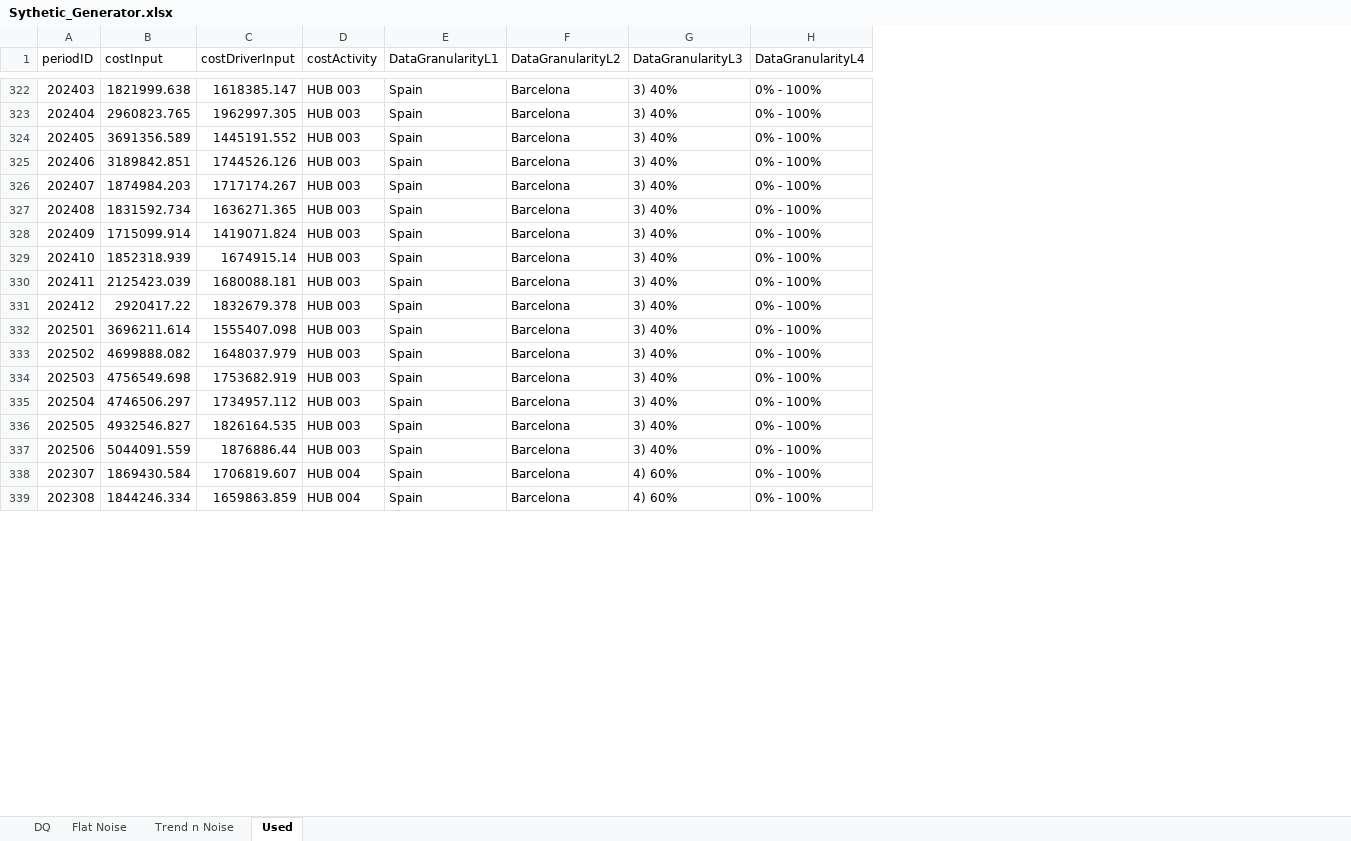
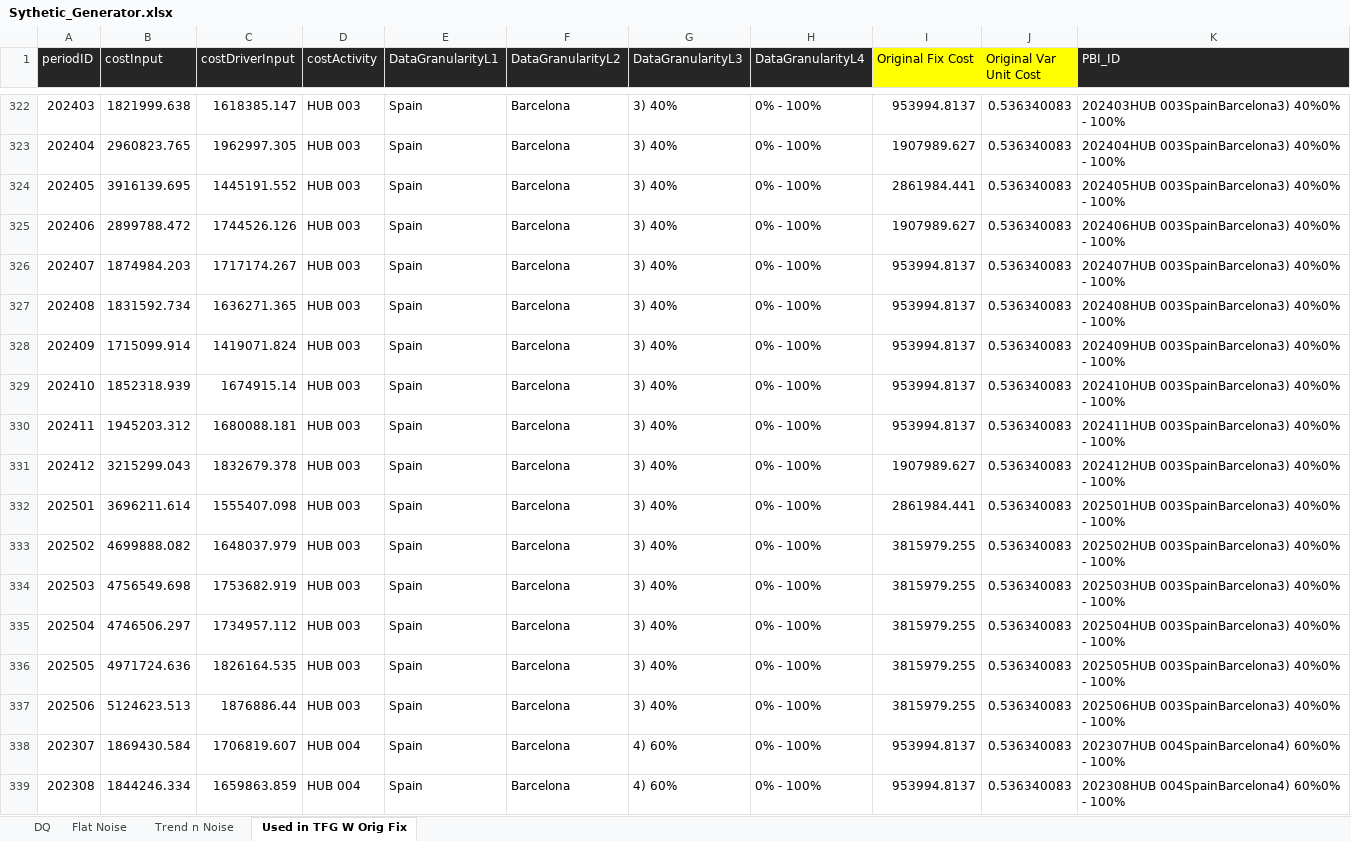
Before and after one commit to andresgobernaUOC/CVP_UOC, an Excel workbook: Code/SourceData/Sythetic/Sythetic_Generator.xlsx, sheet Used in TFG W Orig Fix, drawn as a sheet; only a part is shown, gaps mark what is left out; values as stored, in another font and other column widths than the file's, no borders; the diff covers the shown part only; the diff names each change by its address in the sheet, - before the commit and + after, or states it on an @@ line.

```diff
--- a/Code/SourceData/Sythetic/Sythetic_Generator.xlsx (sheet Used in TFG W Orig Fix)
+++ b/Code/SourceData/Sythetic/Sythetic_Generator.xlsx (sheet Used in TFG W Orig Fix)
-sheet tab: Used
+sheet tab: Used in TFG W Orig Fix
+column I (Original Fix Cost), rows 322-339: 953994.8137 | 1907989.627 | 2861984.441 | 1907989.627 | 953994.8137 | 953994.8137 | 953994.8137 | 953994.8137 | 953994.8137 | 1907989.627 | 2861984.441 | 3815979.255 | 3815979.255 | 3815979.255 | 3815979.255 | 3815979.255 | 953994.8137 | 953994.8137
+column J (Original Var Unit Cost), rows 322-339: all 0.536340083
+column K (PBI_ID), rows 322-339: 202403HUB 003SpainBarcelona3) 40%0% - 100% | 202404HUB 003SpainBarcelona3) 40%0% - 100% | 202405HUB 003SpainBarcelona3) 40%0% - 100% | 202406HUB 003SpainBarcelona3) 40%0% - 100% | 202407HUB 003SpainBarcelona3) 40%0% - 100% | 202408HUB 003SpainBarcelona3) 40%0% - 100% | 202409HUB 003SpainBarcelona3) 40%0% - 100% | 202410HUB 003SpainBarcelona3) 40%0% - 100% | 202411HUB 003SpainBarcelona3) 40%0% - 100% | 202412HUB 003SpainBarcelona3) 40%0% - 100% | 202501HUB 003SpainBarcelona3) 40%0% - 100% | 202502HUB 003SpainBarcelona3) 40%0% - 100% | 202503HUB 003SpainBarcelona3) 40%0% - 100% | 202504HUB 003SpainBarcelona3) 40%0% - 100% | 202505HUB 003SpainBarcelona3) 40%0% - 100% | 202506HUB 003SpainBarcelona3) 40%0% - 100% | 202307HUB 004SpainBarcelona4) 60%0% - 100% | 202308HUB 004SpainBarcelona4) 60%0% - 100%
@@ A1:H1 fill: none → #262626, text colour: black → #FFFFFF @@
-B324 (costInput): 3691356.589
+B324 (costInput): 3916139.695
-B325 (costInput): 3189842.851
+B325 (costInput): 2899788.472
-B330 (costInput): 2125423.039
+B330 (costInput): 1945203.312
-B331 (costInput): 2920417.22
+B331 (costInput): 3215299.043
-B336 (costInput): 4932546.827
+B336 (costInput): 4971724.636
-B337 (costInput): 5044091.559
+B337 (costInput): 5124623.513
```
Also changed, not shown: 138 edited cells elsewhere in this sheet, sheet Trend n Noise, sheet Flat Noise, sheet DQ, 14 other files.
